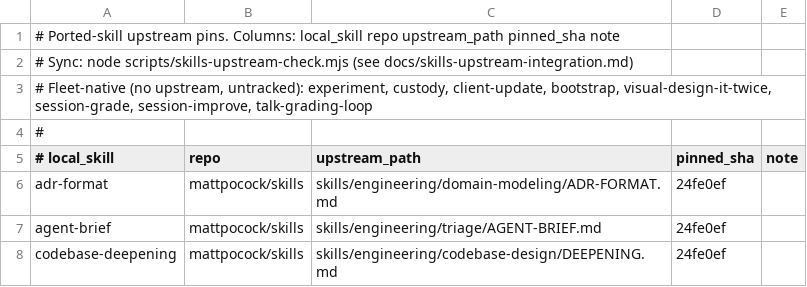
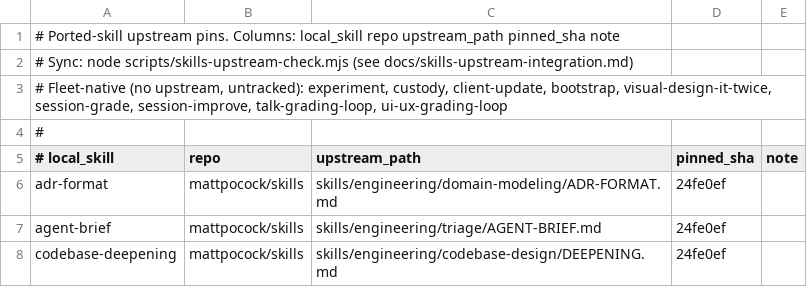
Before and after one commit to BlaineHeffron/cadre, a TSV file: config/skills/UPSTREAM.tsv, drawn as a sheet; only a part is shown.

```diff
--- a/config/skills/UPSTREAM.tsv
+++ b/config/skills/UPSTREAM.tsv
@@ -2,3 +2,3 @@
 # Sync: node scripts/skills-upstream-check.mjs  (see docs/skills-upstream-integration.md)
-# Fleet-native (no upstream, untracked): experiment, custody, client-update, bootstrap, visual-design-it-twice, session-grade, session-improve, talk-grading-loop
+# Fleet-native (no upstream, untracked): experiment, custody, client-update, bootstrap, visual-design-it-twice, session-grade, session-improve, talk-grading-loop, ui-ux-grading-loop
 #
```
Also changed, not shown: 3 other files.
